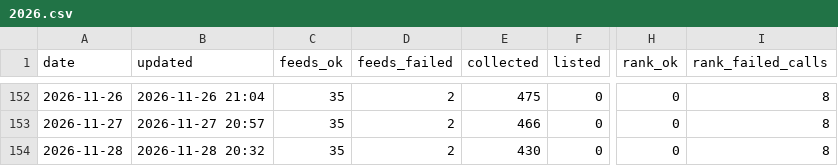
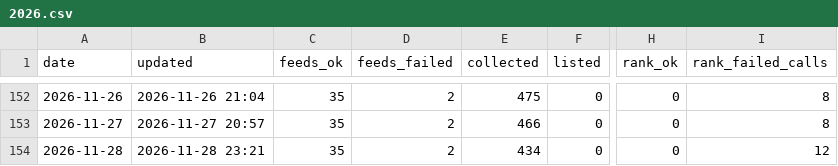
Before and after one commit to underpage/ai-news-pipeline, a CSV file: archive/stats/2026.csv, drawn as a sheet; only a part is shown, gaps mark what is left out; the diff names each change by its address in the sheet, - before the commit and + after, or states it on an @@ line.

```diff
--- a/archive/stats/2026.csv
+++ b/archive/stats/2026.csv
-B154 (updated): 2026-11-28 20:32
+B154 (updated): 2026-11-28 23:21
-E154 (collected): 430
+E154 (collected): 434
-I154 (rank_failed_calls): 8
+I154 (rank_failed_calls): 12
```
Also changed, not shown: 2 other files.
